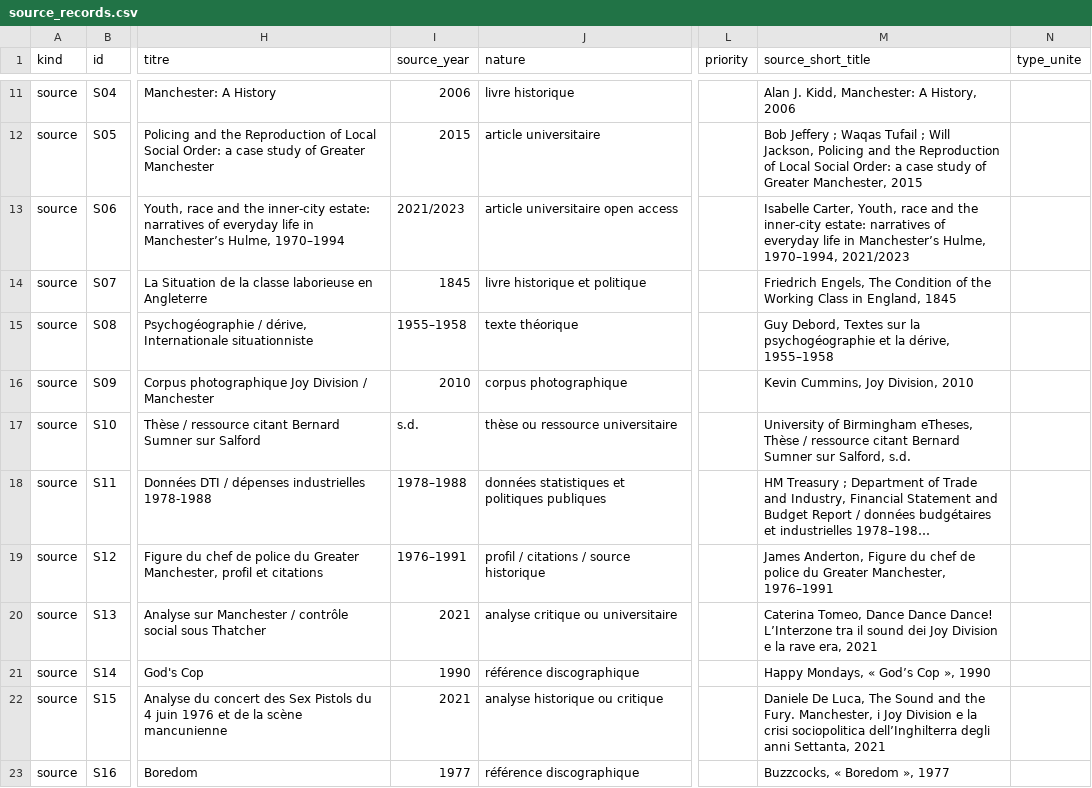
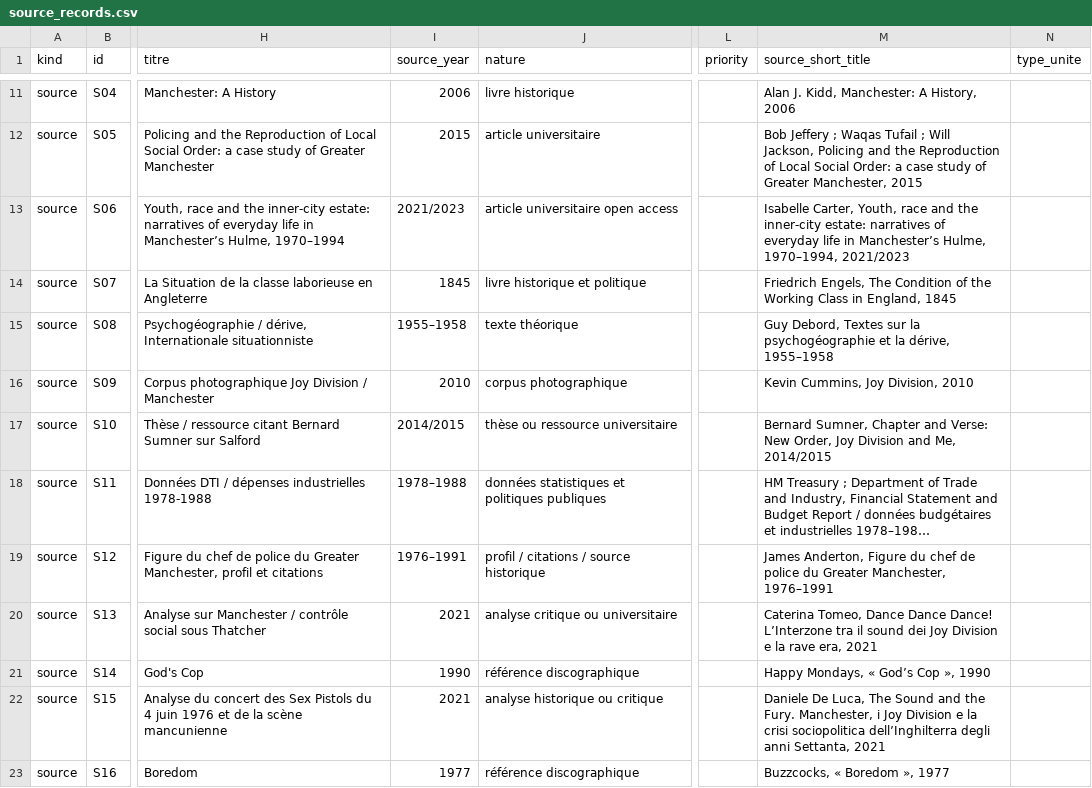
Before and after one commit to AdminQuest/joy-division-ai-writing-studio, a CSV file: exports/generated/source_records.csv, drawn as a sheet; only a part is shown, gaps mark what is left out; long unchanged cells end in …; the diff names each change by its address in the sheet, - before the commit and + after, or states it on an @@ line.

```diff
--- a/exports/generated/source_records.csv
+++ b/exports/generated/source_records.csv
-I17 (source_year): s.d.
+I17 (source_year): 2014/2015
-M17 (source_short_title): University of Birmingham eTheses, Thèse / ressource citant Bernard Sumner sur Salford, s.d.
+M17 (source_short_title): Bernard Sumner, Chapter and Verse: New Order, Joy Division and Me, 2014/2015
```
Also changed, not shown: exports/generated/metadata.csv, exports/generated/quotes.csv, 18 other files.
